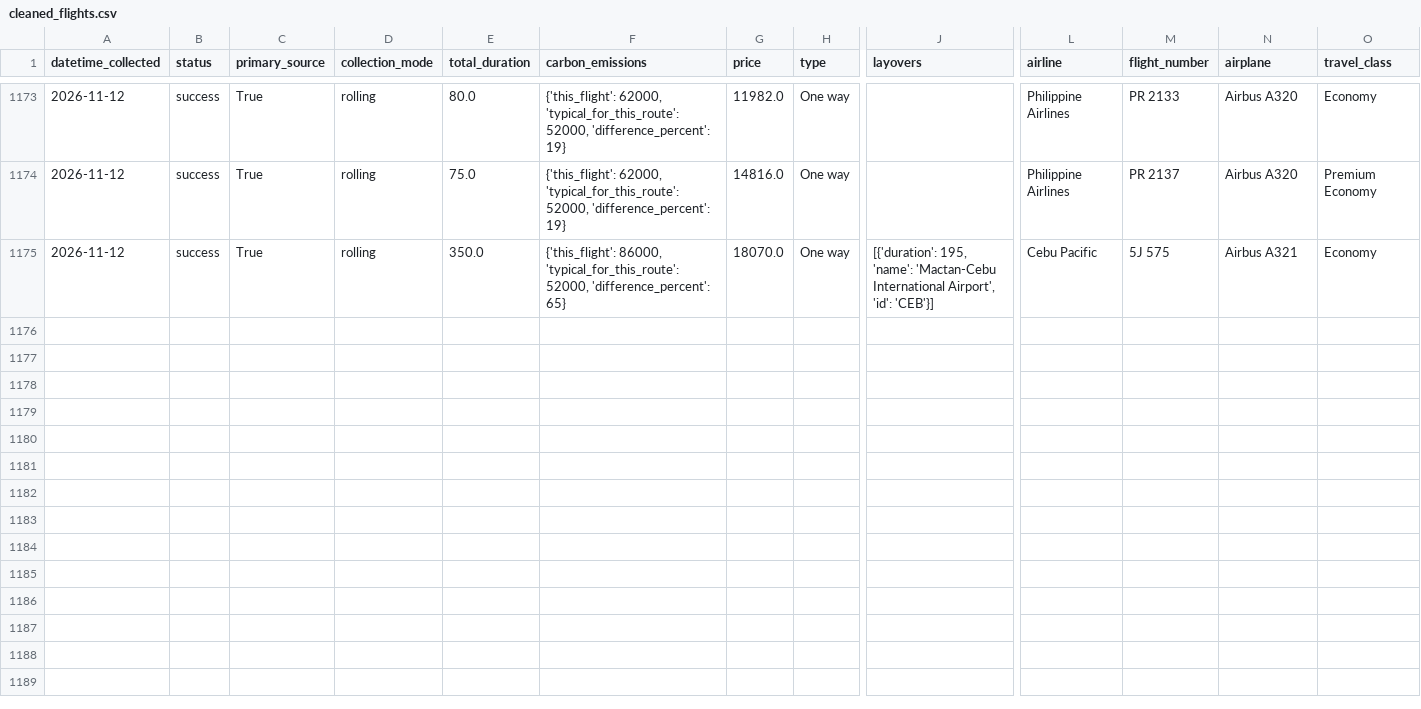
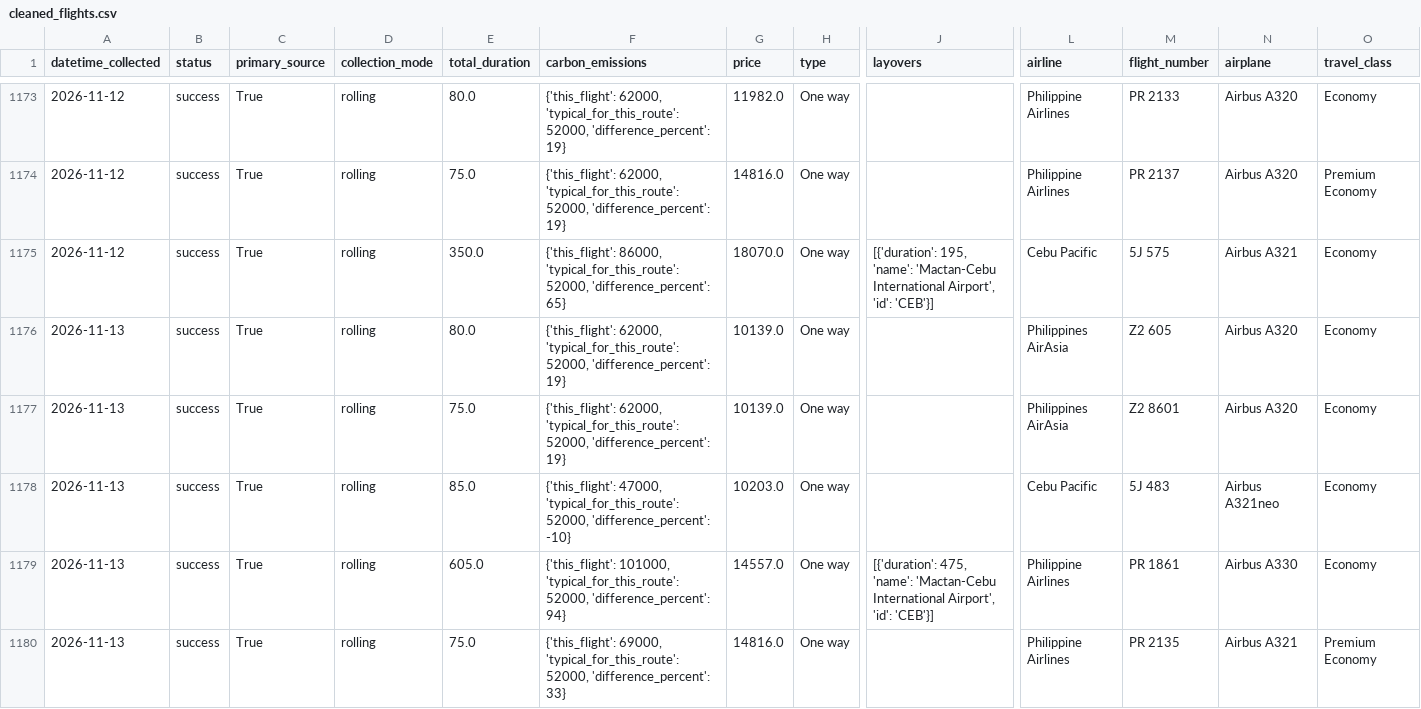
Before and after one commit to Naehum-Dela-Cruz/dep-data-engineering-naehum, a CSV file: data/processed/cleaned_flights.csv, drawn as a sheet; only a part is shown, gaps mark what is left out; rows hold the shown columns only; the diff covers the shown part only; the diff names each change by its address in the sheet, - before the commit and + after, or states it on an @@ line.

```diff
--- a/data/processed/cleaned_flights.csv
+++ b/data/processed/cleaned_flights.csv
+row 1176: 2026-11-13 | success | True | rolling | 80.0 | {'this_flight': 62000, 'typical_for_this_route': 52000, 'difference_percent': 19} | 10139.0 | One way |  | Philippines AirAsia | Z2 605 | Airbus A320 | Economy
+row 1177: 2026-11-13 | success | True | rolling | 75.0 | {'this_flight': 62000, 'typical_for_this_route': 52000, 'difference_percent': 19} | 10139.0 | One way |  | Philippines AirAsia | Z2 8601 | Airbus A320 | Economy
+row 1178: 2026-11-13 | success | True | rolling | 85.0 | {'this_flight': 47000, 'typical_for_this_route': 52000, 'difference_percent': -10} | 10203.0 | One way |  | Cebu Pacific | 5J 483 | Airbus A321neo | Economy
+row 1179: 2026-11-13 | success | True | rolling | 605.0 | {'this_flight': 101000, 'typical_for_this_route': 52000, 'difference_percent': 94} | 14557.0 | One way | [{'duration': 475, 'name': 'Mactan-Cebu International Airport', 'id': 'CEB'}] | Philippine Airlines | PR 1861 | Airbus A330 | Economy
+row 1180: 2026-11-13 | success | True | rolling | 75.0 | {'this_flight': 69000, 'typical_for_this_route': 52000, 'difference_percent': 33} | 14816.0 | One way |  | Philippine Airlines | PR 2135 | Airbus A321 | Premium Economy
```
Also changed, not shown: 5 added rows elsewhere in this file, data/processed/cleaned_hotels.csv, data/processed/cleaned_trends.csv, 1 other file.
